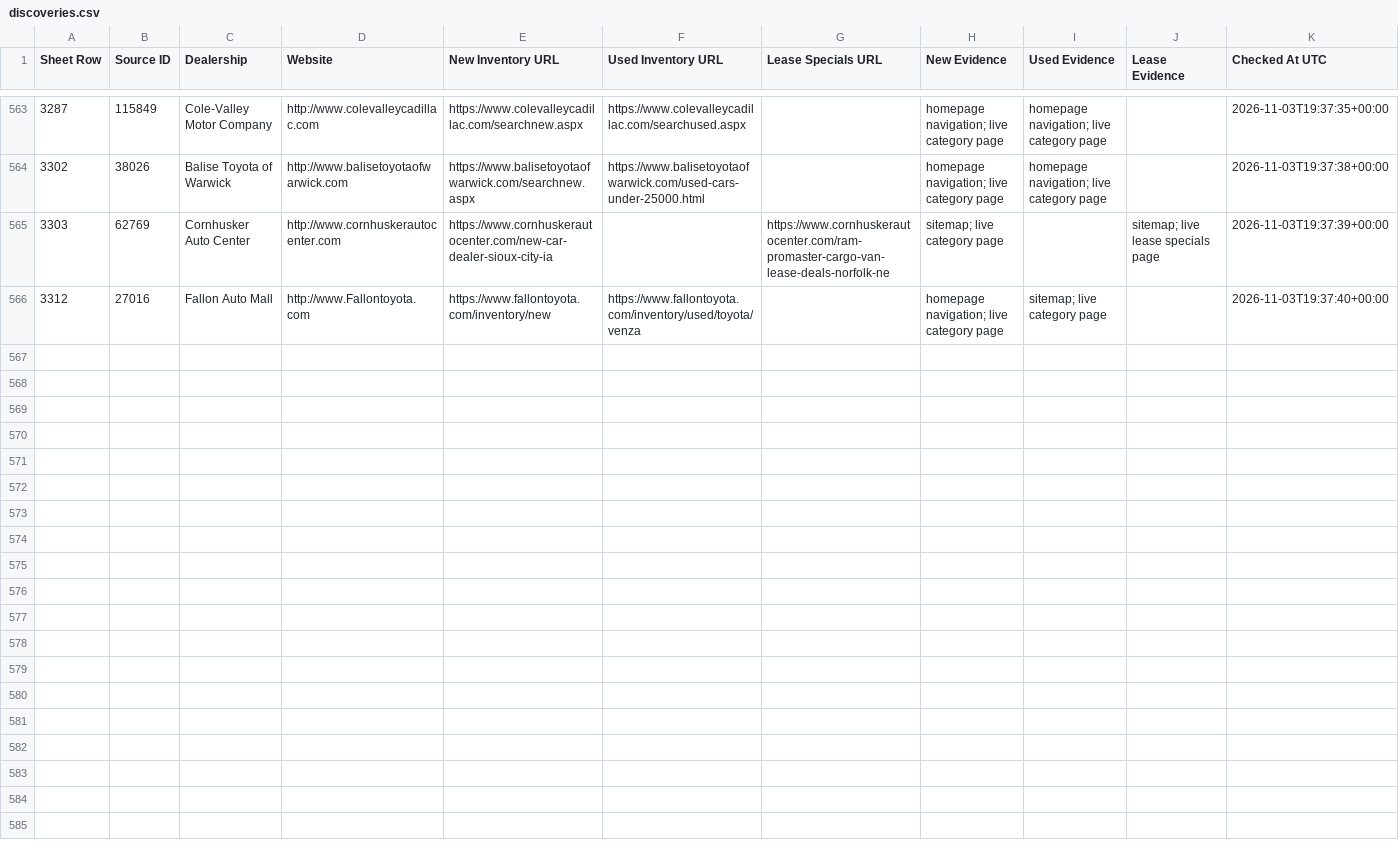
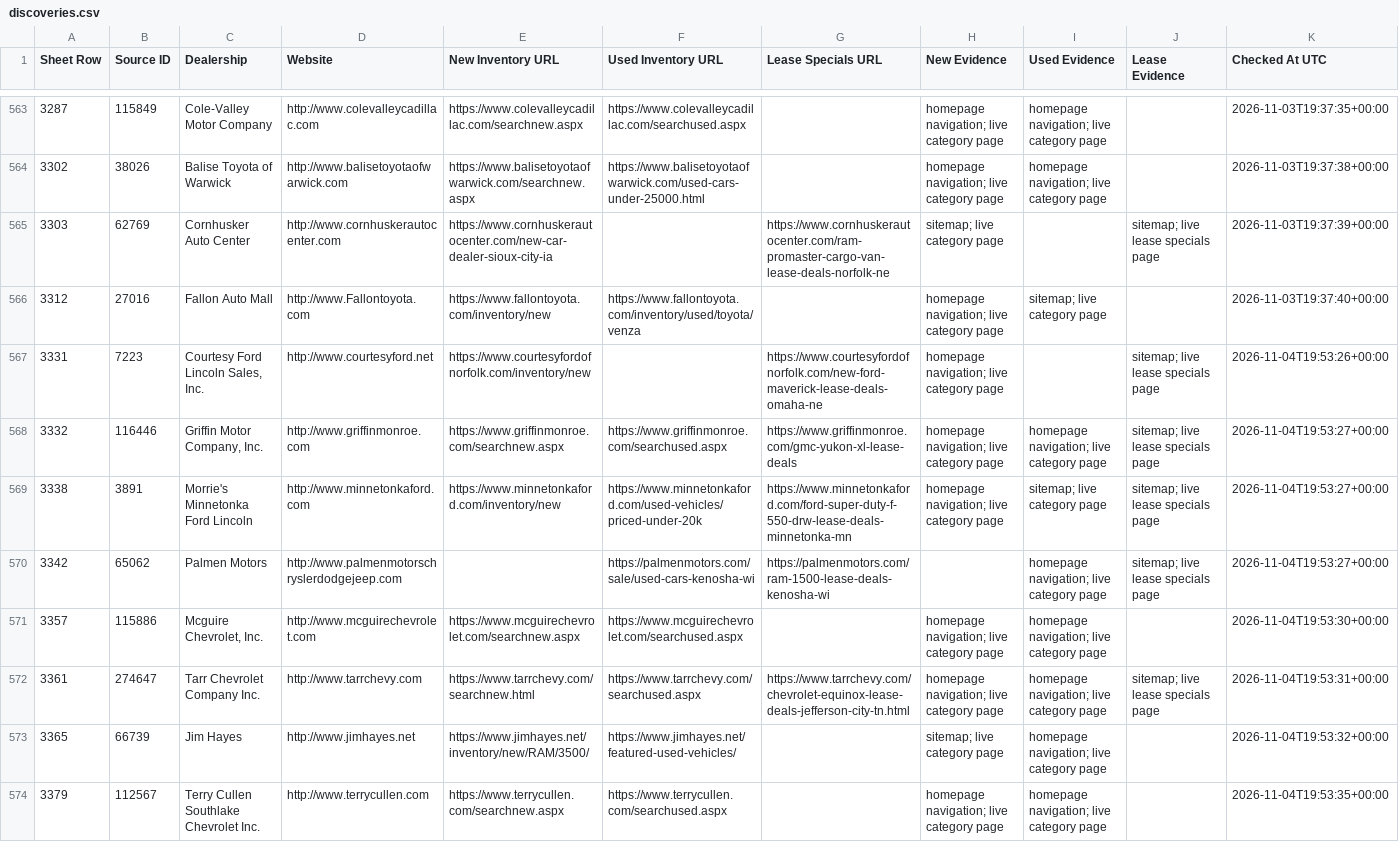
Before and after one commit to ClearlyAwesome/autopilot-dealer-url-discovery, a CSV file: results/discoveries.csv, drawn as a sheet; only a part is shown, gaps mark what is left out; rows hold the shown columns only; the diff covers the shown part only; the diff names each change by its address in the sheet, - before the commit and + after, or states it on an @@ line.

```diff
--- a/results/discoveries.csv
+++ b/results/discoveries.csv
+row 567: 3331 | 7223 | Courtesy Ford Lincoln Sales, Inc. | http://www.courtesyford.net | https://www.courtesyfordofnorfolk.com/inventory/new |  | https://www.courtesyfordofnorfolk.com/new-ford-maverick-lease-deals-omaha-ne | homepage navigation; live category page |  | sitemap; live lease specials page | 2026-11-04T19:53:26+00:00
+row 568: 3332 | 116446 | Griffin Motor Company, Inc. | http://www.griffinmonroe.com | https://www.griffinmonroe.com/searchnew.aspx | https://www.griffinmonroe.com/searchused.aspx | https://www.griffinmonroe.com/gmc-yukon-xl-lease-deals | homepage navigation; live category page | homepage navigation; live category page | sitemap; live lease specials page | 2026-11-04T19:53:27+00:00
+row 569: 3338 | 3891 | Morrie's Minnetonka Ford Lincoln | http://www.minnetonkaford.com | https://www.minnetonkaford.com/inventory/new | https://www.minnetonkaford.com/used-vehicles/priced-under-20k | https://www.minnetonkaford.com/ford-super-duty-f-550-drw-lease-deals-minnetonka-mn | homepage navigation; live category page | sitemap; live category page | sitemap; live lease specials page | 2026-11-04T19:53:27+00:00
+row 570: 3342 | 65062 | Palmen Motors | http://www.palmenmotorschryslerdodgejeep.com |  | https://palmenmotors.com/sale/used-cars-kenosha-wi | https://palmenmotors.com/ram-1500-lease-deals-kenosha-wi |  | homepage navigation; live category page | sitemap; live lease specials page | 2026-11-04T19:53:27+00:00
+row 571: 3357 | 115886 | Mcguire Chevrolet, Inc. | http://www.mcguirechevrolet.com | https://www.mcguirechevrolet.com/searchnew.aspx | https://www.mcguirechevrolet.com/searchused.aspx |  | homepage navigation; live category page | homepage navigation; live category page |  | 2026-11-04T19:53:30+00:00
+row 572: 3361 | 274647 | Tarr Chevrolet Company Inc. | http://www.tarrchevy.com | https://www.tarrchevy.com/searchnew.html | https://www.tarrchevy.com/searchused.aspx | https://www.tarrchevy.com/chevrolet-equinox-lease-deals-jefferson-city-tn.html | homepage navigation; live category page | homepage navigation; live category page | sitemap; live lease specials page | 2026-11-04T19:53:31+00:00
+row 573: 3365 | 66739 | Jim Hayes | http://www.jimhayes.net | https://www.jimhayes.net/inventory/new/RAM/3500/ | https://www.jimhayes.net/featured-used-vehicles/ |  | sitemap; live category page | homepage navigation; live category page |  | 2026-11-04T19:53:32+00:00
+row 574: 3379 | 112567 | Terry Cullen Southlake Chevrolet Inc. | http://www.terrycullen.com | https://www.terrycullen.com/searchnew.aspx | https://www.terrycullen.com/searchused.aspx |  | homepage navigation; live category page | homepage navigation; live category page |  | 2026-11-04T19:53:35+00:00
```
Also changed, not shown: 7 added rows and 4 edited cells elsewhere in this file, 3 other files.
